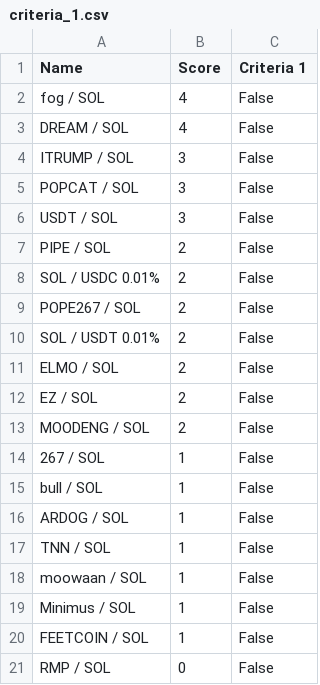
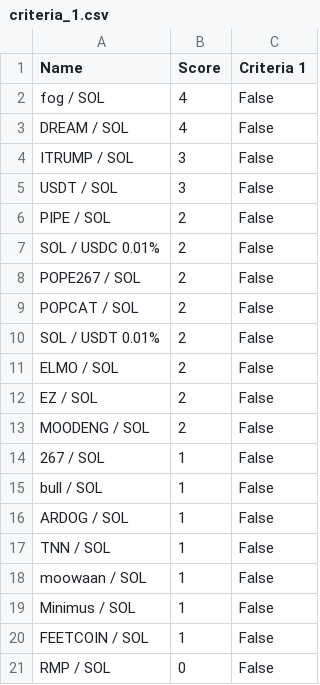
Before and after one commit to Gun1-dot/MemeCoin_GunTracker, a CSV file: data/criteria_1.csv, drawn as a sheet; removed rows and columns are numbered as before the commit, all else as after; the diff names each change by its address in the sheet, - before the commit and + after, or states it on an @@ line.

Commit message:
Update criteria_1.csv

```diff
--- a/data/criteria_1.csv
+++ b/data/criteria_1.csv
-row 5: POPCAT / SOL | 3 | False
+row 9: POPCAT / SOL | 2 | False
```
